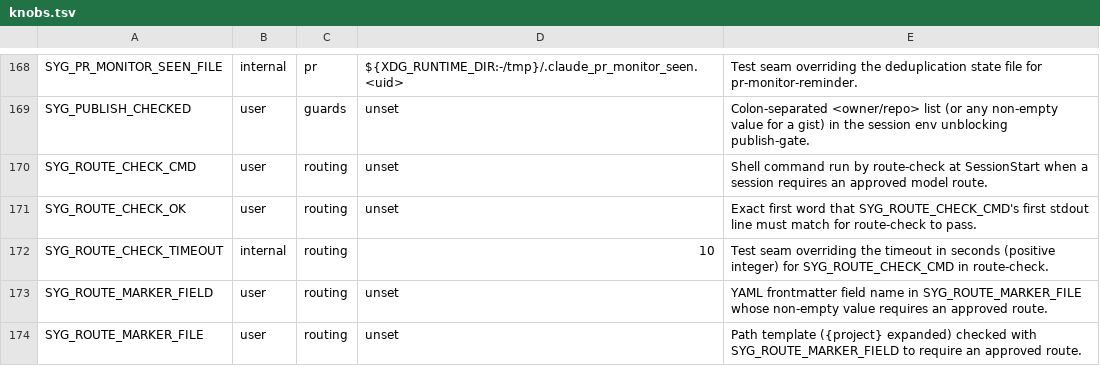
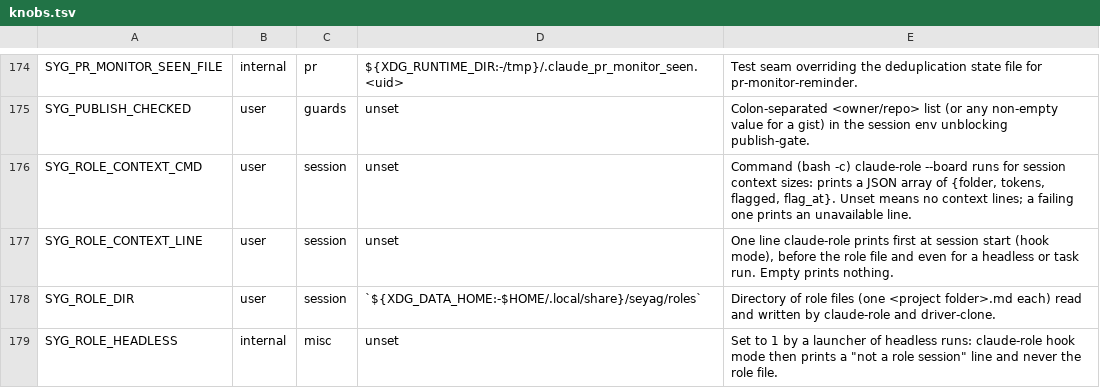
Before and after one commit to lbds137/seyag, a TSV file: plugins/seyag/config/knobs.tsv, drawn as a sheet; only a part is shown, gaps mark what is left out; the shorter side is filled out with more unchanged rows; the diff covers the shown part only.

```diff
--- a/plugins/seyag/config/knobs.tsv
+++ b/plugins/seyag/config/knobs.tsv
@@ -169 +175,5 @@ SYG_PR_MONITOR_SEEN_FILE	internal	pr	${XDG_RUNTIME_DIR:-/tmp}/.claude_pr_monitor
 SYG_PUBLISH_CHECKED	user	guards	unset	Colon-separated <owner/repo> list (or any non-empty value for a gist) in the session env unblocking publish-gate.
+SYG_ROLE_CONTEXT_CMD	user	session	unset	Command (bash -c) claude-role --board runs for session context sizes: prints a JSON array of {folder, tokens, flagged, flag_at}. Unset means no context lines; a failing one prints an unavailable line.
+SYG_ROLE_CONTEXT_LINE	user	session	unset	One line claude-role prints first at session start (hook mode), before the role file and even for a headless or task run. Empty prints nothing.
+SYG_ROLE_DIR	user	session	`${XDG_DATA_HOME:-$HOME/.local/share}/seyag/roles`	Directory of role files (one <project folder>.md each) read and written by claude-role and driver-clone.
+SYG_ROLE_HEADLESS	internal	misc	unset	Set to 1 by a launcher of headless runs: claude-role hook mode then prints a "not a role session" line and never the role file.
```
Also changed, not shown: 11 added rows elsewhere in this file, 13 other files.
